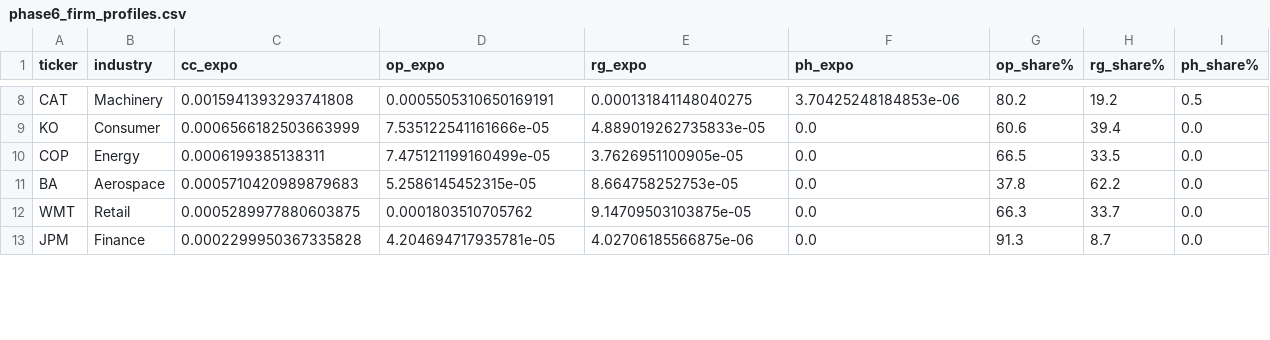
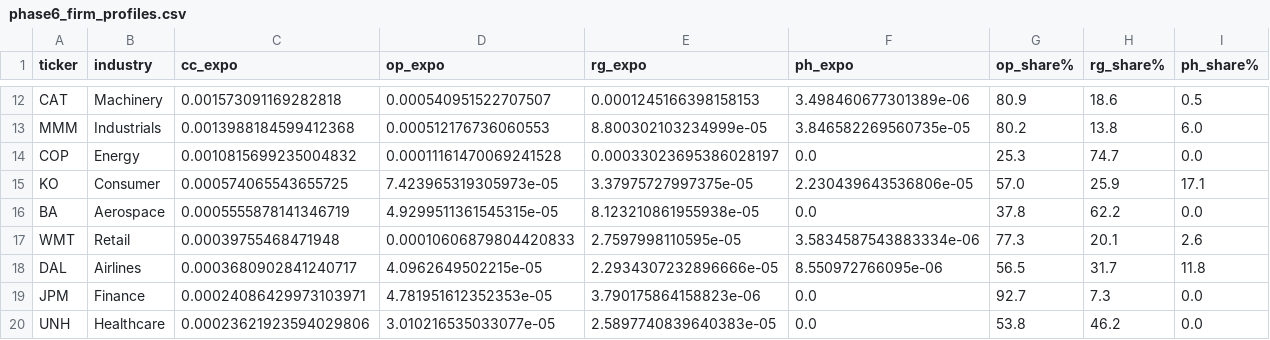
Before and after one commit to hariom-s27/thesis, a CSV file: outputs/phase6_firm_profiles.csv, drawn as a sheet; only a part is shown, gaps mark what is left out; removed rows and columns are numbered as before the commit, all else as after; the diff covers the shown part only; the diff names each change by its address in the sheet, - before the commit and + after, or states it on an @@ line.

```diff
--- a/outputs/phase6_firm_profiles.csv
+++ b/outputs/phase6_firm_profiles.csv
-C12 (cc_expo): 0.0015941393293741808
+C12 (cc_expo): 0.001573091169282818
-D12 (op_expo): 0.0005505310650169191
+D12 (op_expo): 0.000540951522707507
-E12 (rg_expo): 0.000131841148040275
+E12 (rg_expo): 0.0001245166398158153
-F12 (ph_expo): 3.70425248184853e-06
+F12 (ph_expo): 3.498460677301389e-06
-G12 (op_share%): 80.2
+G12 (op_share%): 80.9
-H12 (rg_share%): 19.2
+H12 (rg_share%): 18.6
-row 9: KO | Consumer | 0.0006566182503663999 | 7.535122541161666e-05 | 4.889019262735833e-05 | 0.0 | 60.6 | 39.4 | 0.0
+row 13: MMM | Industrials | 0.0013988184599412368 | 0.000512176736060553 | 8.800302103234999e-05 | 3.846582269560735e-05 | 80.2 | 13.8 | 6.0
-C14 (cc_expo): 0.0006199385138311
+C14 (cc_expo): 0.0010815699235004832
-D14 (op_expo): 7.475121199160499e-05
+D14 (op_expo): 0.00011161470069241528
-E14 (rg_expo): 3.7626951100905e-05
+E14 (rg_expo): 0.00033023695386028197
-G14 (op_share%): 66.5
+G14 (op_share%): 25.3
-H14 (rg_share%): 33.5
+H14 (rg_share%): 74.7
+row 15: KO | Consumer | 0.000574065543655725 | 7.423965319305973e-05 | 3.37975727997375e-05 | 2.230439643536806e-05 | 57.0 | 25.9 | 17.1
-C16 (cc_expo): 0.0005710420989879683
+C16 (cc_expo): 0.0005555878141346719
-D16 (op_expo): 5.2586145452315e-05
+D16 (op_expo): 4.9299511361545315e-05
-E16 (rg_expo): 8.664758252753e-05
+E16 (rg_expo): 8.123210861955938e-05
-C17 (cc_expo): 0.0005289977880603875
+C17 (cc_expo): 0.00039755468471948
-D17 (op_expo): 0.0001803510705762
+D17 (op_expo): 0.00010606879804420833
-E17 (rg_expo): 9.14709503103875e-05
+E17 (rg_expo): 2.7597998110595e-05
-F17 (ph_expo): 0.0
+F17 (ph_expo): 3.5834587543883334e-06
-G17 (op_share%): 66.3
+G17 (op_share%): 77.3
-H17 (rg_share%): 33.7
+H17 (rg_share%): 20.1
-I17 (ph_share%): 0.0
+I17 (ph_share%): 2.6
+row 18: DAL | Airlines | 0.0003680902841240717 | 4.0962649502215e-05 | 2.2934307232896666e-05 | 8.550972766095e-06 | 56.5 | 31.7 | 11.8
-C19 (cc_expo): 0.0002299950367335828
+C19 (cc_expo): 0.00024086429973103971
-D19 (op_expo): 4.204694717935781e-05
+D19 (op_expo): 4.781951612352353e-05
-E19 (rg_expo): 4.02706185566875e-06
+E19 (rg_expo): 3.790175864158823e-06
-G19 (op_share%): 91.3
+G19 (op_share%): 92.7
-H19 (rg_share%): 8.7
+H19 (rg_share%): 7.3
+row 20: UNH | Healthcare | 0.00023621923594029806 | 3.010216535033077e-05 | 2.5897740839640383e-05 | 0.0 | 53.8 | 46.2 | 0.0
```
Also changed, not shown: 4 added rows, 1 removed row and 38 edited cells elsewhere in this file, 6 other files.
